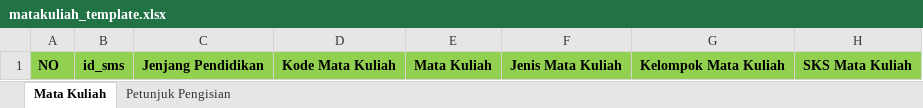
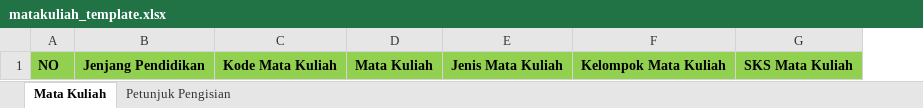
Before and after one commit to achluky/wsclient-new, an Excel workbook: template/matakuliah_template.xlsx, sheet Mata Kuliah, drawn as a sheet; only a part is shown; values as stored, in another font and other column widths than the file's, no borders; the diff names each change by its address in the sheet, - before the commit and + after, or states it on an @@ line.

```diff
--- a/template/matakuliah_template.xlsx (sheet Mata Kuliah)
+++ b/template/matakuliah_template.xlsx (sheet Mata Kuliah)
-column B, row 1: id_sms
```
Also changed, not shown: sheet Petunjuk Pengisian, 14 other files.
